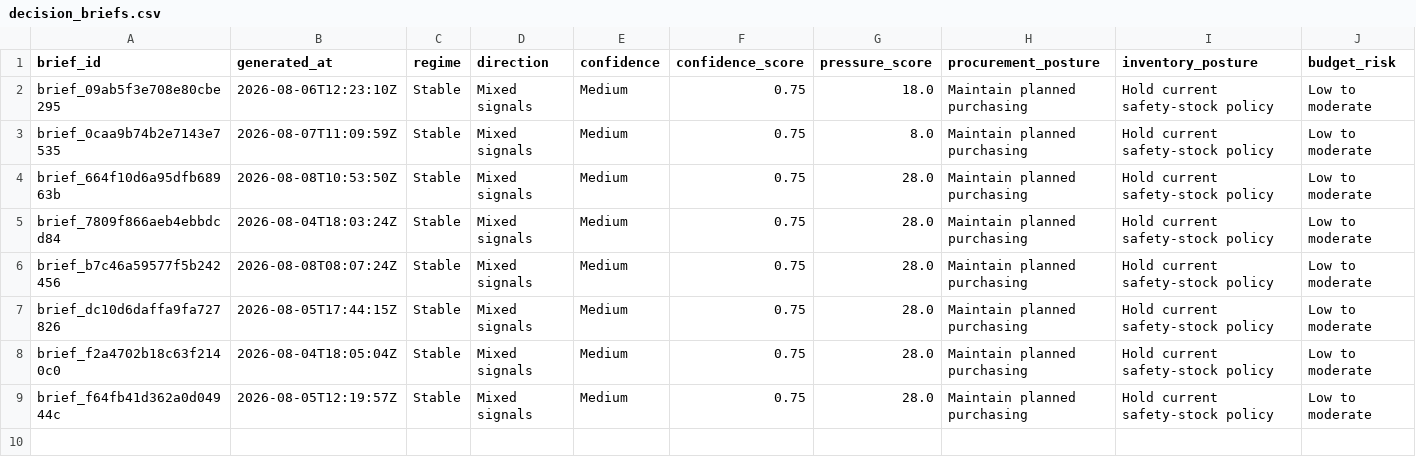
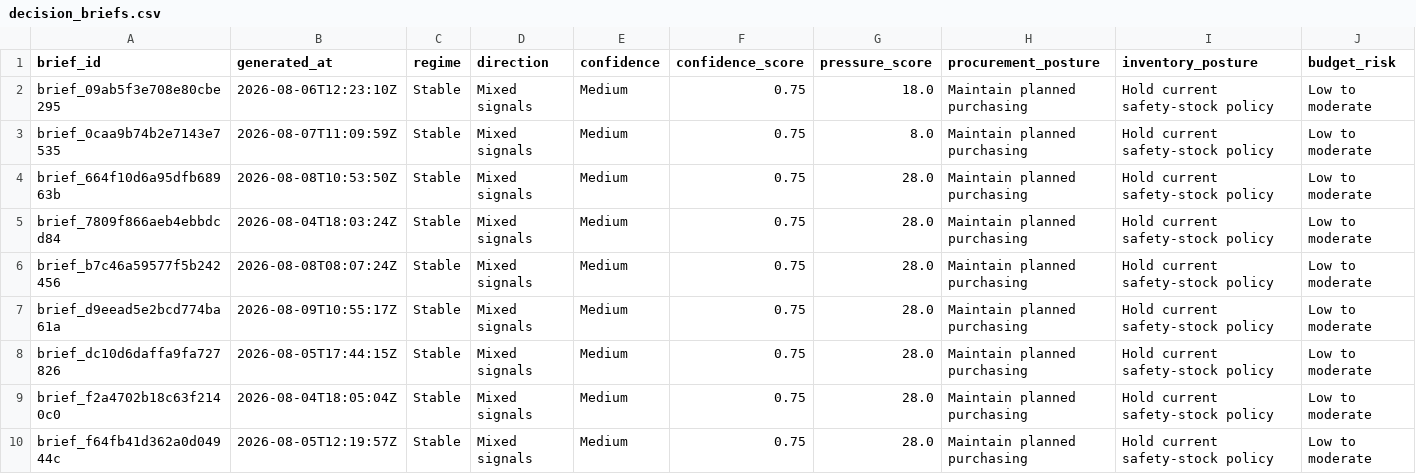
Before and after one commit to Photon7777/memorypulse, a CSV file: data/history/decision_briefs.csv, drawn as a sheet; only a part is shown; rows hold the shown columns only; the diff names each change by its address in the sheet, - before the commit and + after, or states it on an @@ line.

```diff
--- a/data/history/decision_briefs.csv
+++ b/data/history/decision_briefs.csv
+row 7: brief_d9eead5e2bcd774ba61a | 2026-08-09T10:55:17Z | Stable | Mixed signals | Medium | 0.75 | 28.0 | Maintain planned purchasing | Hold current safety-stock policy | Low to moderate
```
Also changed, not shown: data/history/market_index.csv, data/history/source_runs.csv, 17 other files.
